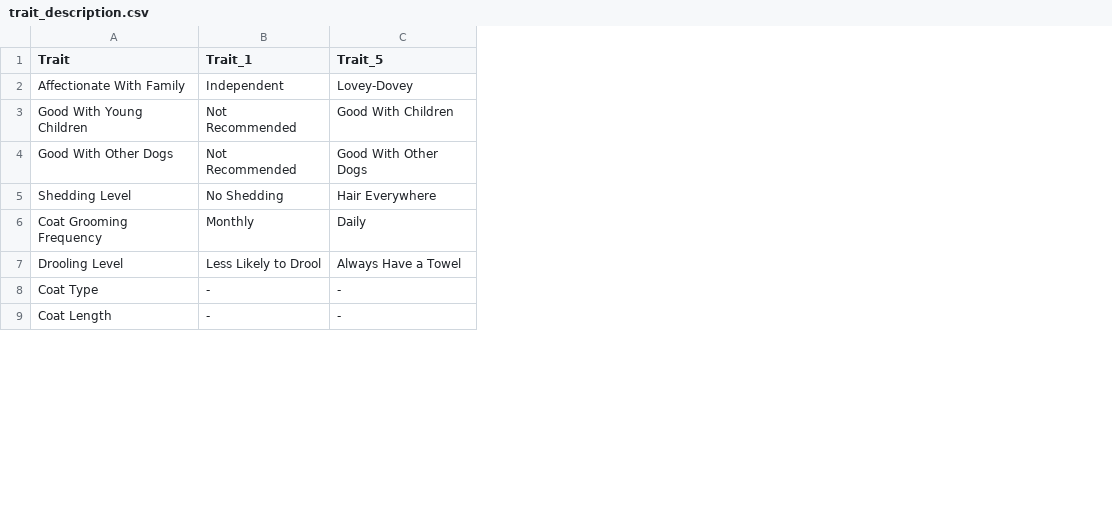
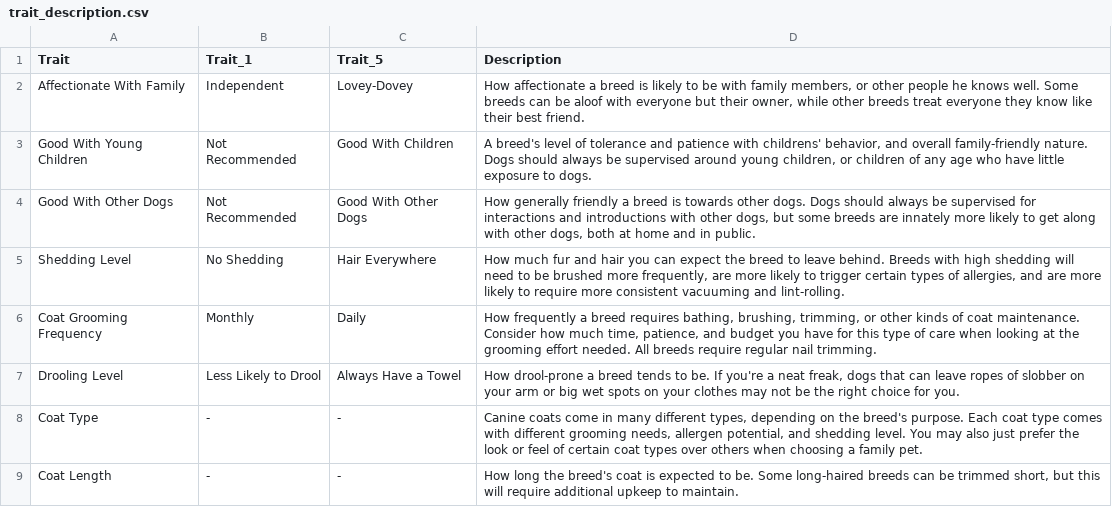
Before and after one commit to kkakey/dog_traits_AKC, a CSV file: data/trait_description.csv, drawn as a sheet; only a part is shown; the diff names each change by its address in the sheet, - before the commit and + after, or states it on an @@ line.

```diff
--- a/data/trait_description.csv
+++ b/data/trait_description.csv
+column D (Description), rows 2-9: How affectionate a breed is likely to be with family members, or other people he knows well. Some breeds can be aloof with everyone but their owner, while other breeds treat everyone they know like their best friend. | A breed's level of tolerance and patience with childrens' behavior, and overall family-friendly nature. Dogs should always be supervised around young children, or children of any age who have little exposure to dogs. | How generally friendly a breed is towards other dogs. Dogs should always be supervised for interactions and introductions with other dogs, but some breeds are innately more likely to get along with other dogs, both at home and in public. | How much fur and hair you can expect the breed to leave behind. Breeds with high shedding will need to be brushed more frequently, are more likely to trigger certain types of allergies, and are more likely to require more consistent vacuuming and lint-rolling. | How frequently a breed requires bathing, brushing, trimming, or other kinds of coat maintenance. Consider how much time, patience, and budget you have for this type of care when looking at the grooming effort needed. All breeds require regular nail trimming. | How drool-prone a breed tends to be. If you're a neat freak, dogs that can leave ropes of slobber on your arm or big wet spots on your clothes may not be the right choice for you. | Canine coats come in many different types, depending on the breed's purpose. Each coat type comes with different grooming needs, allergen potential, and shedding level. You may also just prefer the look or feel of certain coat types over others when choosing a family pet. | How long the breed's coat is expected to be. Some long-haired breeds can be trimmed short, but this will require additional upkeep to maintain.
```
Also changed, not shown: 2 other files.
